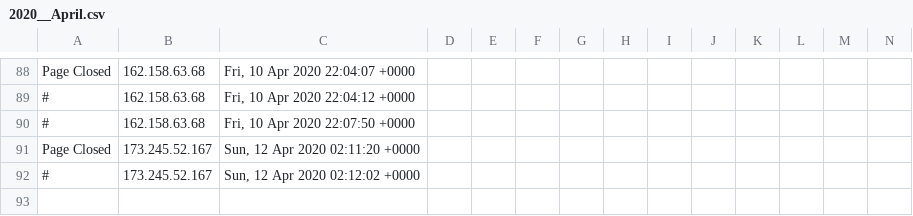
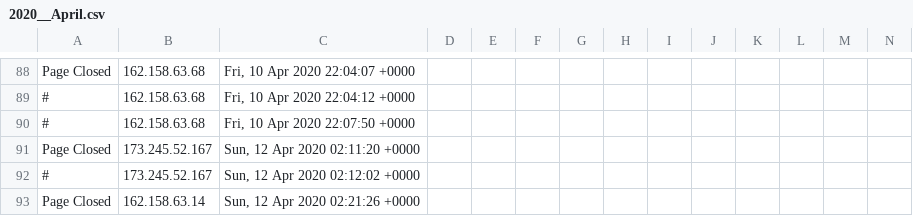
Before and after one commit to runacode/kelleylawfirms.com, a CSV file: logs/2020__April.csv, drawn as a sheet; only a part is shown, gaps mark what is left out; rows hold the shown columns only; the diff names each change by its address in the sheet, - before the commit and + after, or states it on an @@ line.

Commit message:
Site Editor Update

```diff
--- a/logs/2020__April.csv
+++ b/logs/2020__April.csv
+row 93: Page Closed | 162.158.63.14 | Sun, 12 Apr 2020 02:21:26 +0000
```
